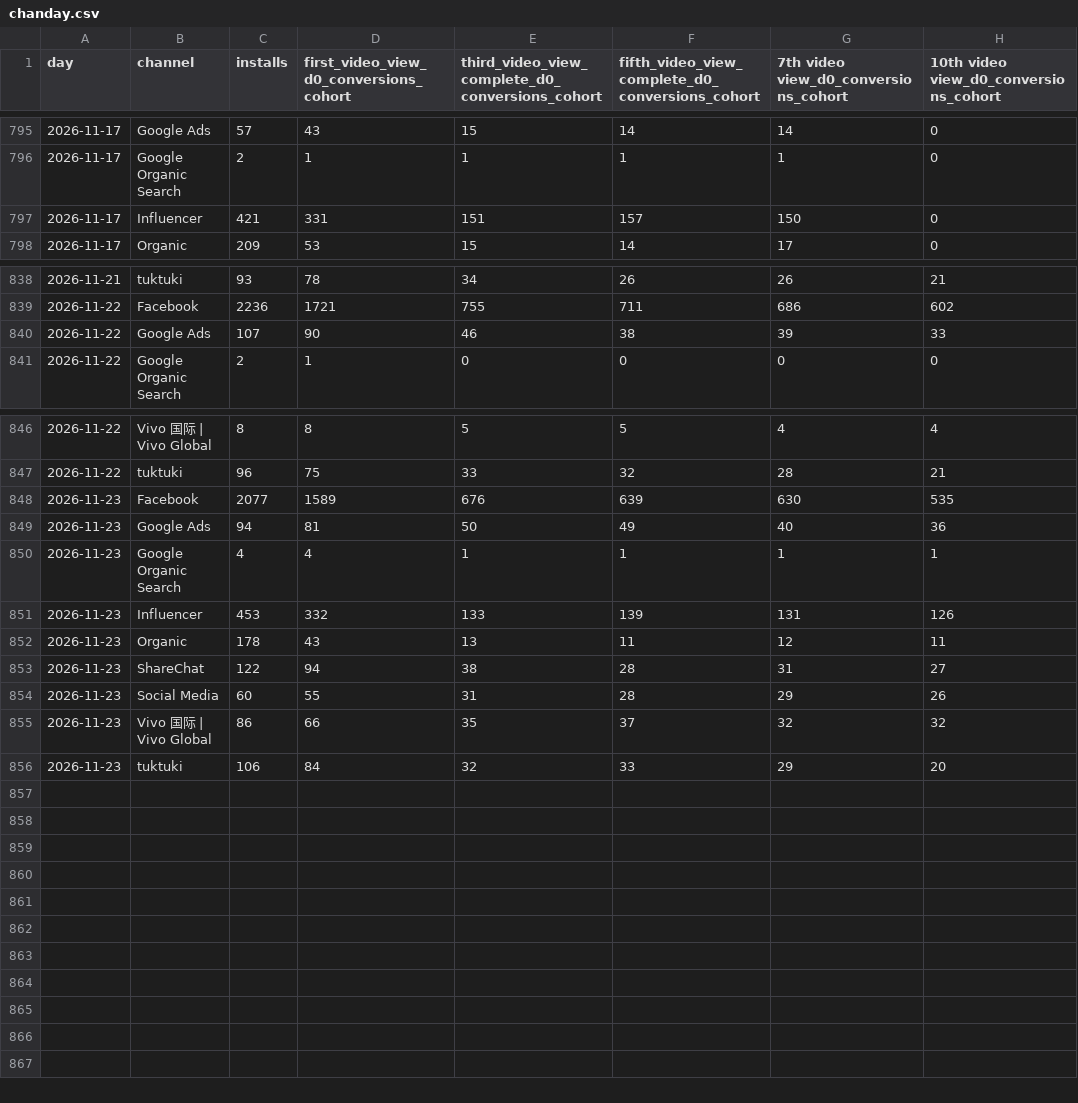
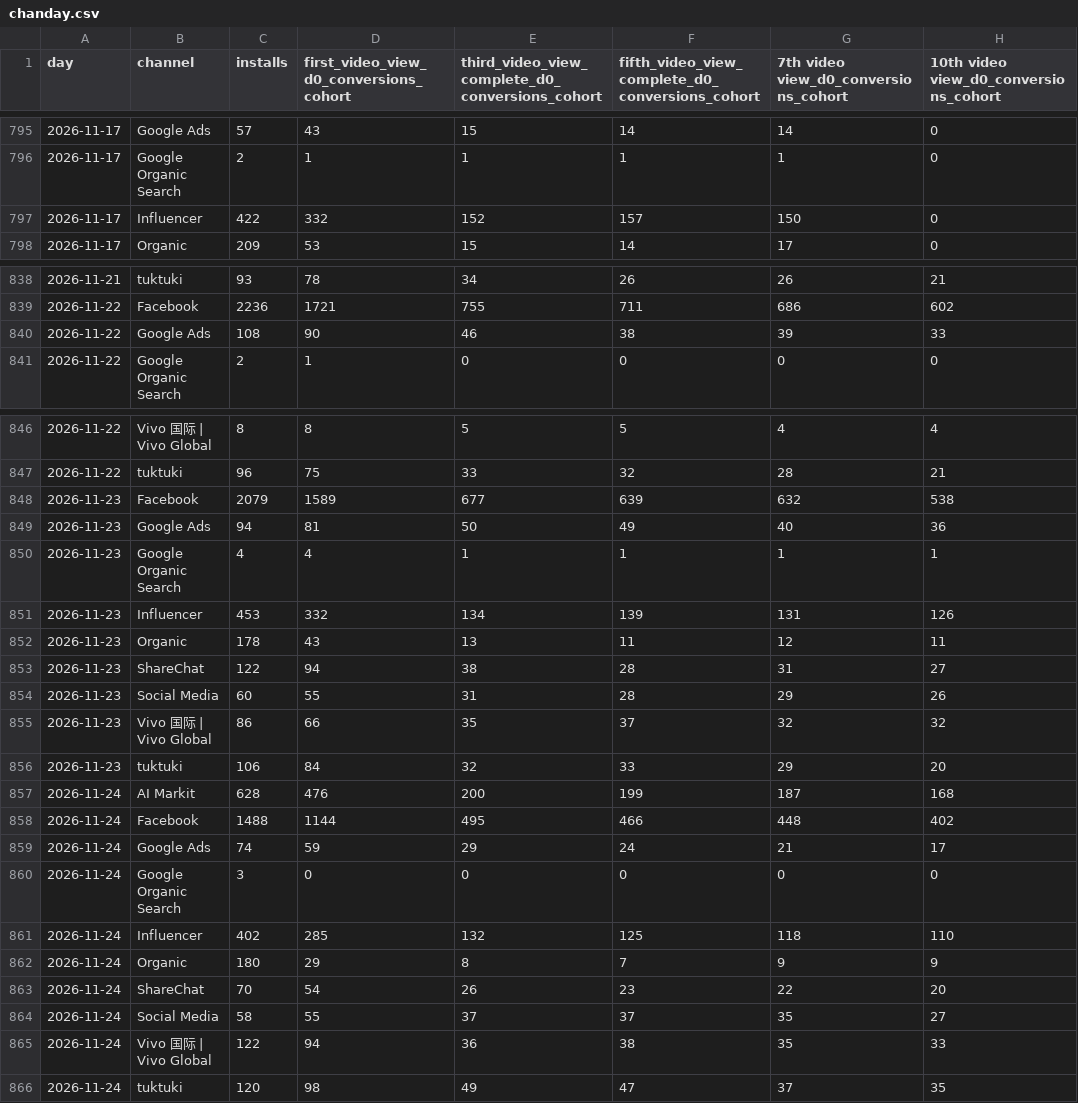
Before and after one commit to kshitijbhatiakaul/tuktuki-master-tracker, a CSV file: data/behaviour/chanday.csv, drawn as a sheet; only a part is shown, gaps mark what is left out.

```diff
--- a/data/behaviour/chanday.csv
+++ b/data/behaviour/chanday.csv
@@ -796,3 +796,3 @@ day,channel,installs,first_video_view_d0_conversions_cohort,third_video_view_com
 2026-11-17,Google Organic Search,2,1,1,1,1,0
-2026-11-17,Influencer,421,331,151,157,150,0
+2026-11-17,Influencer,422,332,152,157,150,0
 2026-11-17,Organic,209,53,15,14,17,0
@@ -839,3 +839,3 @@ day,channel,installs,first_video_view_d0_conversions_cohort,third_video_view_com
 2026-11-22,Facebook,2236,1721,755,711,686,602
-2026-11-22,Google Ads,107,90,46,38,39,33
+2026-11-22,Google Ads,108,90,46,38,39,33
 2026-11-22,Google Organic Search,2,1,0,0,0,0
@@ -847,6 +847,6 @@ day,channel,installs,first_video_view_d0_conversions_cohort,third_video_view_com
 2026-11-22,tuktuki,96,75,33,32,28,21
-2026-11-23,Facebook,2077,1589,676,639,630,535
+2026-11-23,Facebook,2079,1589,677,639,632,538
 2026-11-23,Google Ads,94,81,50,49,40,36
 2026-11-23,Google Organic Search,4,4,1,1,1,1
-2026-11-23,Influencer,453,332,133,139,131,126
+2026-11-23,Influencer,453,332,134,139,131,126
 2026-11-23,Organic,178,43,13,11,12,11
@@ -856 +856,11 @@ day,channel,installs,first_video_view_d0_conversions_cohort,third_video_view_com
 2026-11-23,tuktuki,106,84,32,33,29,20
+2026-11-24,AI Markit,628,476,200,199,187,168
+2026-11-24,Facebook,1488,1144,495,466,448,402
+2026-11-24,Google Ads,74,59,29,24,21,17
+2026-11-24,Google Organic Search,3,0,0,0,0,0
+2026-11-24,Influencer,402,285,132,125,118,110
+2026-11-24,Organic,180,29,8,7,9,9
+2026-11-24,ShareChat,70,54,26,23,22,20
+2026-11-24,Social Media,58,55,37,37,35,27
+2026-11-24,Vivo 国际 | Vivo Global,122,94,36,38,35,33
+2026-11-24,tuktuki,120,98,49,47,37,35
```
Also changed, not shown: data/behaviour/backcamp.csv, data/behaviour/channels.csv, 41 other files.
